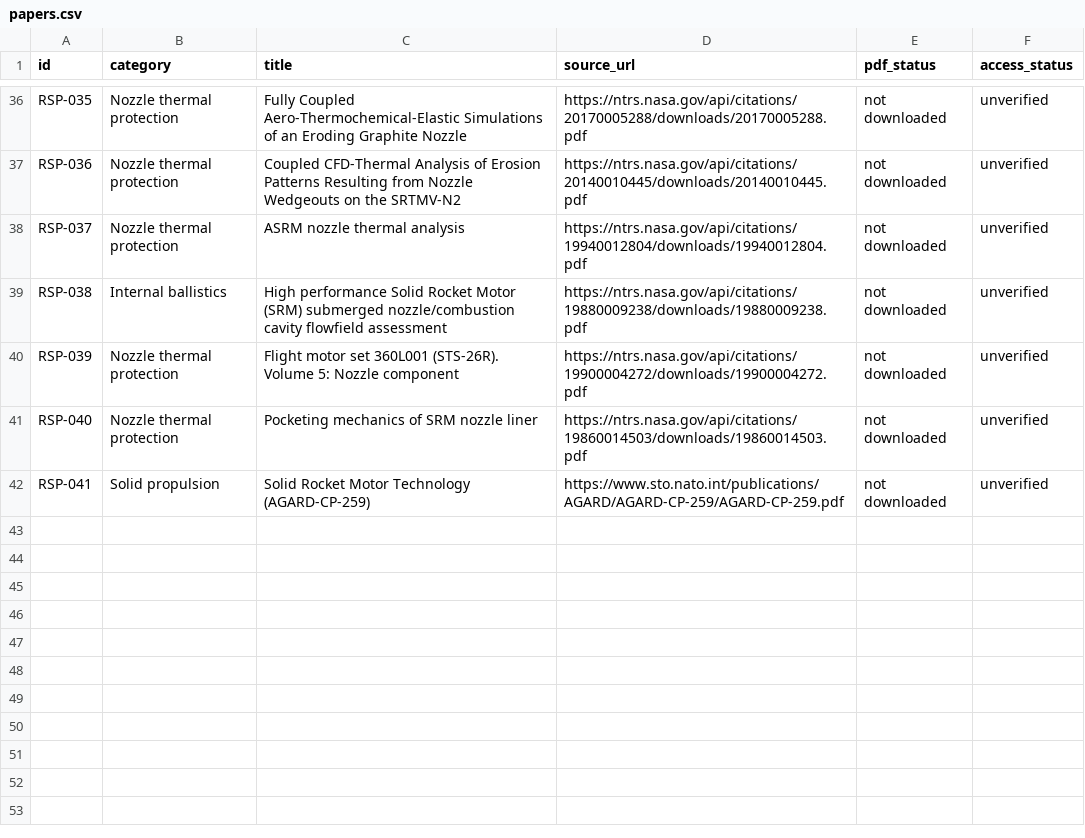
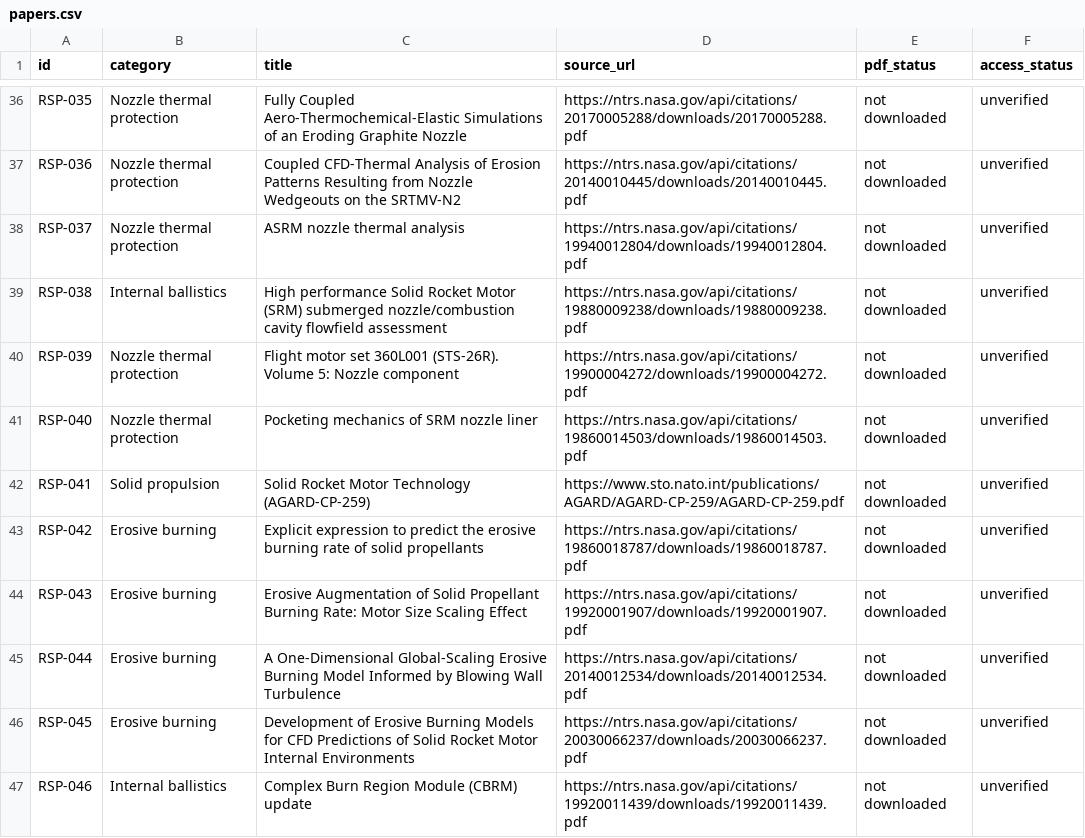
Before and after one commit to israel-shero/sounding-rocket-propulsion-research, a CSV file: metadata/papers.csv, drawn as a sheet; only a part is shown, gaps mark what is left out.

```diff
--- a/metadata/papers.csv
+++ b/metadata/papers.csv
@@ -42 +42,6 @@ RSP-040,Nozzle thermal protection,Pocketing mechanics of SRM nozzle liner,https:
 RSP-041,Solid propulsion,Solid Rocket Motor Technology (AGARD-CP-259),https://www.sto.nato.int/publications/AGARD/AGARD-CP-259/AGARD-CP-259.pdf,not downloaded,unverified
+RSP-042,Erosive burning,Explicit expression to predict the erosive burning rate of solid propellants,https://ntrs.nasa.gov/api/citations/19860018787/downloads/19860018787.pdf,not downloaded,unverified
+RSP-043,Erosive burning,Erosive Augmentation of Solid Propellant Burning Rate: Motor Size Scaling Effect,https://ntrs.nasa.gov/api/citations/19920001907/downloads/19920001907.pdf,not downloaded,unverified
+RSP-044,Erosive burning,A One-Dimensional Global-Scaling Erosive Burning Model Informed by Blowing Wall Turbulence,https://ntrs.nasa.gov/api/citations/20140012534/downloads/20140012534.pdf,not downloaded,unverified
+RSP-045,Erosive burning,Development of Erosive Burning Models for CFD Predictions of Solid Rocket Motor Internal Environments,https://ntrs.nasa.gov/api/citations/20030066237/downloads/20030066237.pdf,not downloaded,unverified
+RSP-046,Internal ballistics,Complex Burn Region Module (CBRM) update,https://ntrs.nasa.gov/api/citations/19920011439/downloads/19920011439.pdf,not downloaded,unverified
```
